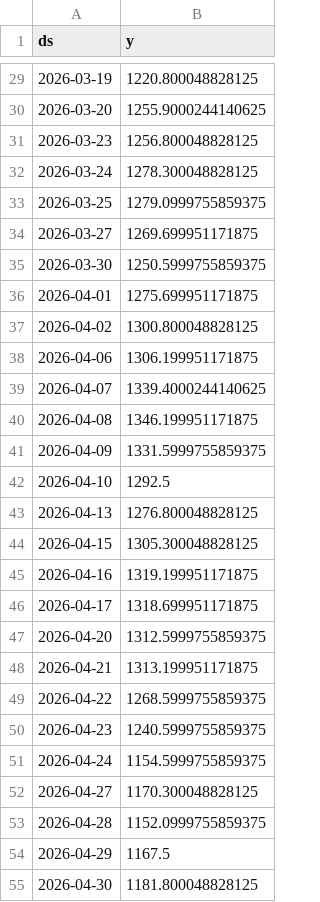
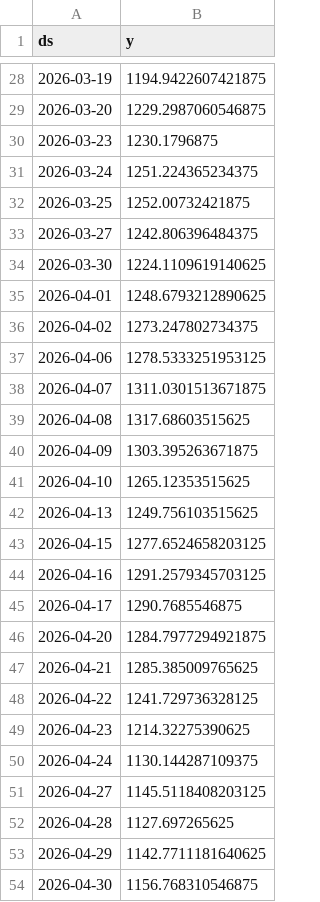
Before and after one commit to gulabjangid626/mlops, a CSV file: src/data/stocks/INFY_NS_reference.csv, drawn as a sheet; only a part is shown, gaps mark what is left out; the diff covers the shown part only.

```diff
--- a/src/data/stocks/INFY_NS_reference.csv
+++ b/src/data/stocks/INFY_NS_reference.csv
@@ -29,27 +28,27 @@ ds,y
-2026-03-19,1220.800048828125
-2026-03-20,1255.9000244140625
-2026-03-23,1256.800048828125
-2026-03-24,1278.300048828125
-2026-03-25,1279.0999755859375
-2026-03-27,1269.699951171875
-2026-03-30,1250.5999755859375
-2026-04-01,1275.699951171875
-2026-04-02,1300.800048828125
-2026-04-06,1306.199951171875
-2026-04-07,1339.4000244140625
-2026-04-08,1346.199951171875
-2026-04-09,1331.5999755859375
-2026-04-10,1292.5
-2026-04-13,1276.800048828125
-2026-04-15,1305.300048828125
-2026-04-16,1319.199951171875
-2026-04-17,1318.699951171875
-2026-04-20,1312.5999755859375
-2026-04-21,1313.199951171875
-2026-04-22,1268.5999755859375
-2026-04-23,1240.5999755859375
-2026-04-24,1154.5999755859375
-2026-04-27,1170.300048828125
-2026-04-28,1152.0999755859375
-2026-04-29,1167.5
-2026-04-30,1181.800048828125
+2026-03-19,1194.9422607421875
+2026-03-20,1229.2987060546875
+2026-03-23,1230.1796875
+2026-03-24,1251.224365234375
+2026-03-25,1252.00732421875
+2026-03-27,1242.806396484375
+2026-03-30,1224.1109619140625
+2026-04-01,1248.6793212890625
+2026-04-02,1273.247802734375
+2026-04-06,1278.5333251953125
+2026-04-07,1311.0301513671875
+2026-04-08,1317.68603515625
+2026-04-09,1303.395263671875
+2026-04-10,1265.12353515625
+2026-04-13,1249.756103515625
+2026-04-15,1277.6524658203125
+2026-04-16,1291.2579345703125
+2026-04-17,1290.7685546875
+2026-04-20,1284.7977294921875
+2026-04-21,1285.385009765625
+2026-04-22,1241.729736328125
+2026-04-23,1214.32275390625
+2026-04-24,1130.144287109375
+2026-04-27,1145.5118408203125
+2026-04-28,1127.697265625
+2026-04-29,1142.7711181640625
+2026-04-30,1156.768310546875
```
Also changed, not shown: 1 added row, 1 removed row and 32 edited cells elsewhere in this file, src/data/stocks/HINDUNILVR_NS.csv, src/data/stocks/INFY_NS.csv, 28 other files.
